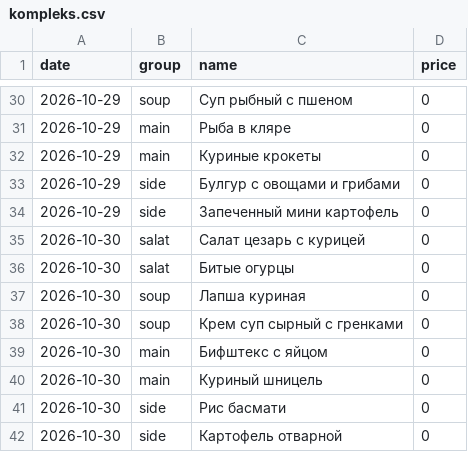
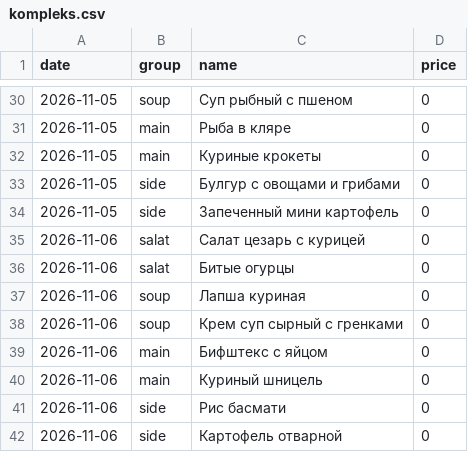
Before and after one commit to Top4Rest/Menu, a CSV file: data/kompleks.csv, drawn as a sheet; only a part is shown, gaps mark what is left out; the diff covers the shown part only.

```diff
--- a/data/kompleks.csv
+++ b/data/kompleks.csv
@@ -30,13 +30,13 @@ date,group,name,price
-2026-10-29,soup,Суп рыбный с пшеном,0
-2026-10-29,main,Рыба в кляре,0
-2026-10-29,main,Куриные крокеты,0
-2026-10-29,side,Булгур с овощами и грибами,0
-2026-10-29,side,Запеченный мини картофель,0
-2026-10-30,salat,Салат цезарь с курицей,0
-2026-10-30,salat,Битые огурцы,0
-2026-10-30,soup,Лапша куриная,0
-2026-10-30,soup,Крем суп сырный с гренками,0
-2026-10-30,main,Бифштекс с яйцом,0
-2026-10-30,main,Куриный шницель,0
-2026-10-30,side,Рис басмати,0
-2026-10-30,side,Картофель отварной,0
+2026-11-05,soup,Суп рыбный с пшеном,0
+2026-11-05,main,Рыба в кляре,0
+2026-11-05,main,Куриные крокеты,0
+2026-11-05,side,Булгур с овощами и грибами,0
+2026-11-05,side,Запеченный мини картофель,0
+2026-11-06,salat,Салат цезарь с курицей,0
+2026-11-06,salat,Битые огурцы,0
+2026-11-06,soup,Лапша куриная,0
+2026-11-06,soup,Крем суп сырный с гренками,0
+2026-11-06,main,Бифштекс с яйцом,0
+2026-11-06,main,Куриный шницель,0
+2026-11-06,side,Рис басмати,0
+2026-11-06,side,Картофель отварной,0
```
Also changed, not shown: 27 edited cells elsewhere in this file.
